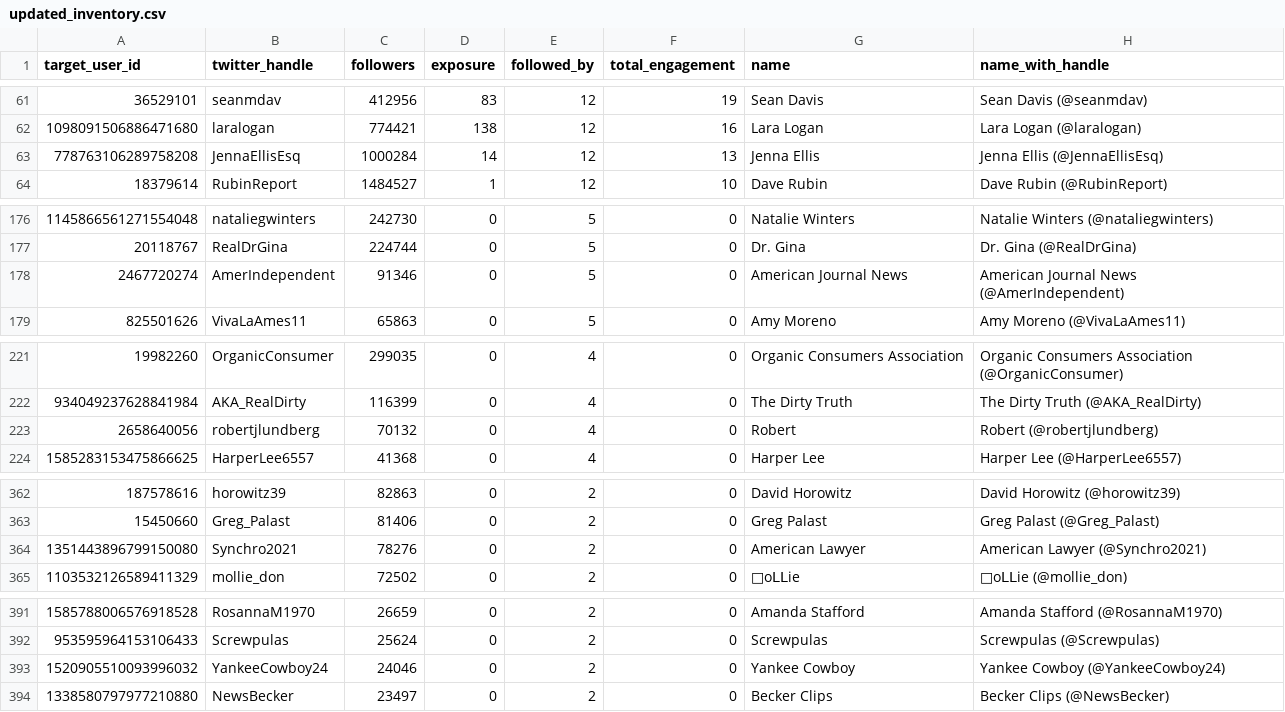
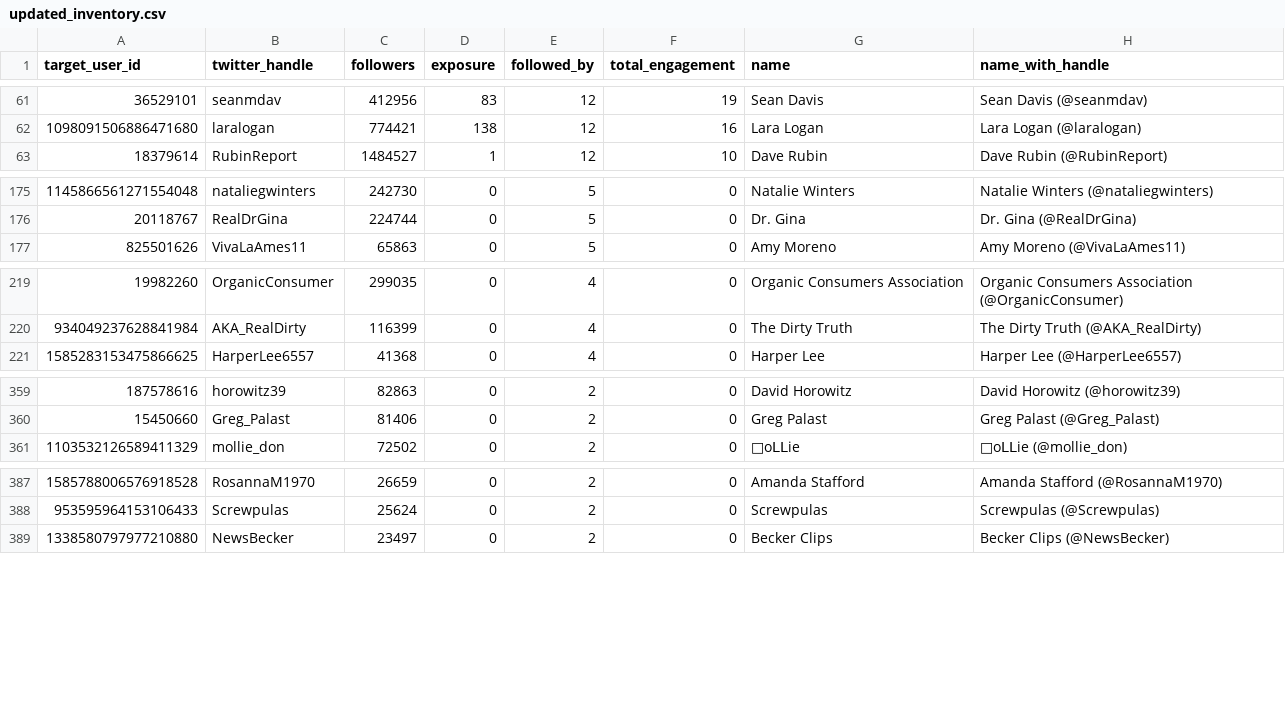
Before and after one commit to CSDL-UMD/Mercury, a CSV file: mercuryproj/data/updated_inventory.csv, drawn as a sheet; only a part is shown, gaps mark what is left out; the diff covers the shown part only.

Commit message:
Replace updated_inventory.csv
Filtered out inactive ones (8/15)

```diff
--- a/mercuryproj/data/updated_inventory.csv
+++ b/mercuryproj/data/updated_inventory.csv
@@ -62,3 +62,2 @@ target_user_id,twitter_handle,followers,exposure,followed_by,total_engagement,na
 1098091506886471680,laralogan,774421,138,12,16,Lara Logan,Lara Logan (@laralogan)
-778763106289758208,JennaEllisEsq,1000284,14,12,13,Jenna Ellis,Jenna Ellis (@JennaEllisEsq)
 18379614,RubinReport,1484527,1,12,10,Dave Rubin,Dave Rubin (@RubinReport)
@@ -177,3 +176,2 @@ target_user_id,twitter_handle,followers,exposure,followed_by,total_engagement,na
 20118767,RealDrGina,224744,0,5,0,Dr. Gina,Dr. Gina (@RealDrGina)
-2467720274,AmerIndependent,91346,0,5,0,American Journal News,American Journal News (@AmerIndependent)
 825501626,VivaLaAmes11,65863,0,5,0,Amy Moreno,Amy Moreno (@VivaLaAmes11)
@@ -222,3 +220,2 @@ target_user_id,twitter_handle,followers,exposure,followed_by,total_engagement,na
 934049237628841984,AKA_RealDirty,116399,0,4,0,The Dirty Truth,The Dirty Truth (@AKA_RealDirty)
-2658640056,robertjlundberg,70132,0,4,0,Robert,Robert (@robertjlundberg)
 1585283153475866625,HarperLee6557,41368,0,4,0,Harper Lee,Harper Lee (@HarperLee6557)
@@ -363,3 +360,2 @@ target_user_id,twitter_handle,followers,exposure,followed_by,total_engagement,na
 15450660,Greg_Palast,81406,0,2,0,Greg Palast,Greg Palast (@Greg_Palast)
-1351443896799150080,Synchro2021,78276,0,2,0,American Lawyer,American Lawyer (@Synchro2021)
 1103532126589411329,mollie_don,72502,0,2,0,ᗰoᒪᒪie,ᗰoᒪᒪie (@mollie_don)
@@ -392,3 +388,2 @@ target_user_id,twitter_handle,followers,exposure,followed_by,total_engagement,na
 953595964153106433,Screwpulas,25624,0,2,0,Screwpulas,Screwpulas (@Screwpulas)
-1520905510093996032,YankeeCowboy24,24046,0,2,0,Yankee Cowboy,Yankee Cowboy (@YankeeCowboy24)
 1338580797977210880,NewsBecker,23497,0,2,0,Becker Clips,Becker Clips (@NewsBecker)
```
Also changed, not shown: 15 removed rows and 2 edited cells elsewhere in this file.
